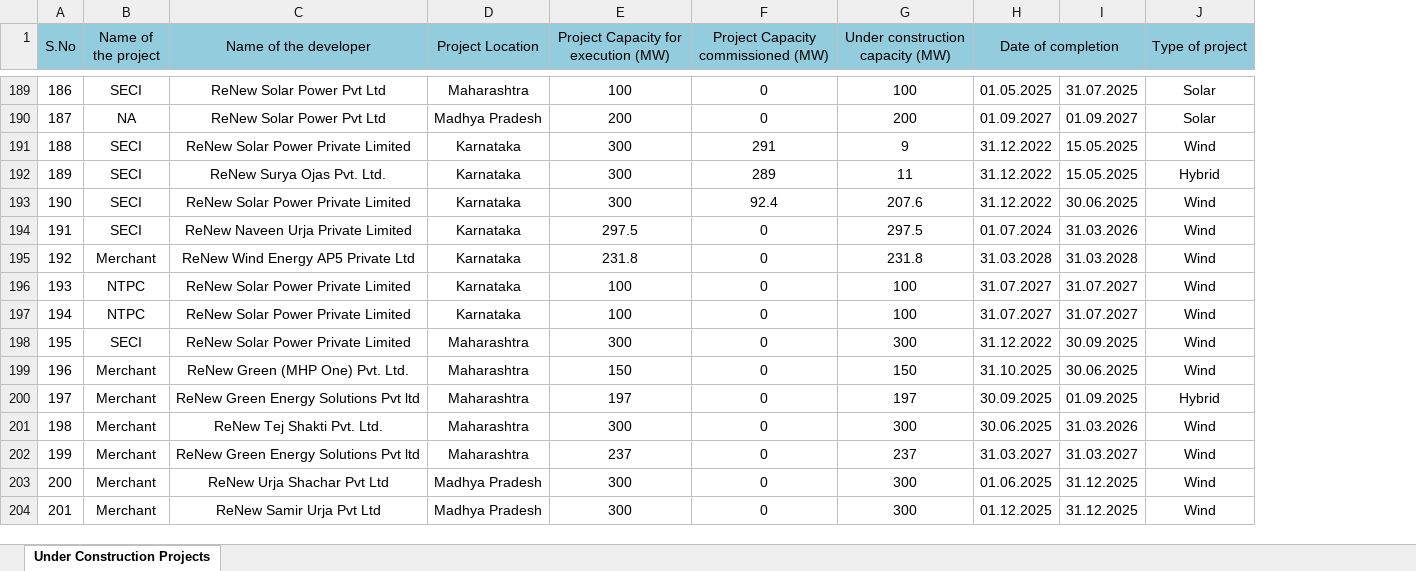
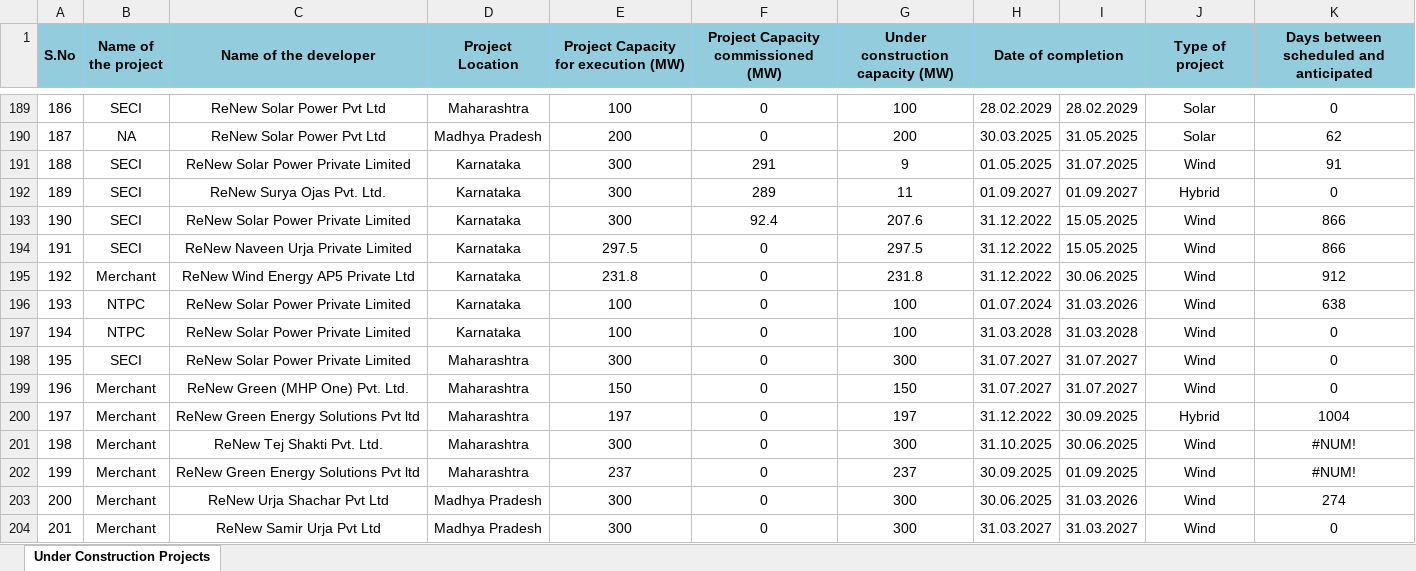
Before and after one commit to emilroby/renewable_dashboard, an Excel workbook: Quarterly_Report_on_Under_Construction_Renewable_Energy_Projects_as_on_June_2025..xlsx, sheet Under Construction Projects, drawn as a sheet; only a part is shown, gaps mark what is left out; values as stored, in another font and other column widths than the file's, no borders; the diff covers the shown part only; the diff names each change by its address in the sheet, - before the commit and + after, or states it on an @@ line.

```diff
--- a/Quarterly_Report_on_Under_Construction_Renewable_Energy_Projects_as_on_June_2025..xlsx (sheet Under Construction Projects)
+++ b/Quarterly_Report_on_Under_Construction_Renewable_Energy_Projects_as_on_June_2025..xlsx (sheet Under Construction Projects)
+column K, row 1: Days between scheduled and anticipated; rows 189-204: 0 | 62 | 91 | 0 | 866 | 866 | 912 | 638 | 0 | 0 | 0 | 1004 | #NUM! | #NUM! | 274 | 0
-A1:H1 bold: off
+A1:H1 bold: on
-J1 bold: off
+J1 bold: on
-H189 (Date of completion): 01.05.2025
+H189 (Date of completion): 28.02.2029
-I189: 31.07.2025
+I189: 28.02.2029
-H190 (Date of completion): 01.09.2027
+H190 (Date of completion): 30.03.2025
-I190: 01.09.2027
+I190: 31.05.2025
-H191 (Date of completion): 31.12.2022
+H191 (Date of completion): 01.05.2025
-I191: 15.05.2025
+I191: 31.07.2025
-H192 (Date of completion): 31.12.2022
+H192 (Date of completion): 01.09.2027
-I192: 15.05.2025
+I192: 01.09.2027
-I193: 30.06.2025
+I193: 15.05.2025
-H194 (Date of completion): 01.07.2024
+H194 (Date of completion): 31.12.2022
-I194: 31.03.2026
+I194: 15.05.2025
-H195 (Date of completion): 31.03.2028
+H195 (Date of completion): 31.12.2022
-I195: 31.03.2028
+I195: 30.06.2025
-H196 (Date of completion): 31.07.2027
+H196 (Date of completion): 01.07.2024
-I196: 31.07.2027
+I196: 31.03.2026
-H197 (Date of completion): 31.07.2027
+H197 (Date of completion): 31.03.2028
-I197: 31.07.2027
+I197: 31.03.2028
-H198 (Date of completion): 31.12.2022
+H198 (Date of completion): 31.07.2027
-I198: 30.09.2025
+I198: 31.07.2027
-H199 (Date of completion): 31.10.2025
+H199 (Date of completion): 31.07.2027
-I199: 30.06.2025
+I199: 31.07.2027
-H200 (Date of completion): 30.09.2025
+H200 (Date of completion): 31.12.2022
-I200: 01.09.2025
+I200: 30.09.2025
-H201 (Date of completion): 30.06.2025
+H201 (Date of completion): 31.10.2025
-I201: 31.03.2026
+I201: 30.06.2025
-H202 (Date of completion): 31.03.2027
+H202 (Date of completion): 30.09.2025
-I202: 31.03.2027
+I202: 01.09.2025
-H203 (Date of completion): 01.06.2025
+H203 (Date of completion): 30.06.2025
-I203: 31.12.2025
+I203: 31.03.2026
-H204 (Date of completion): 01.12.2025
+H204 (Date of completion): 31.03.2027
-I204: 31.12.2025
+I204: 31.03.2027
```
Also changed, not shown: 7 added rows, 5 removed rows, 671 edited cells, cell formats and row numbers in column A elsewhere in this sheet, 3 other files.
